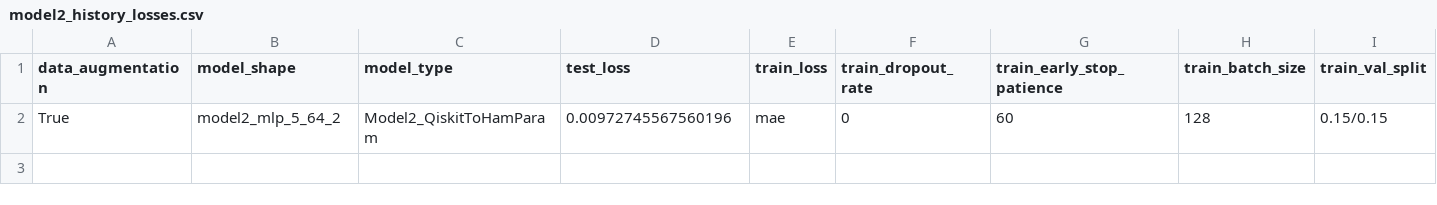
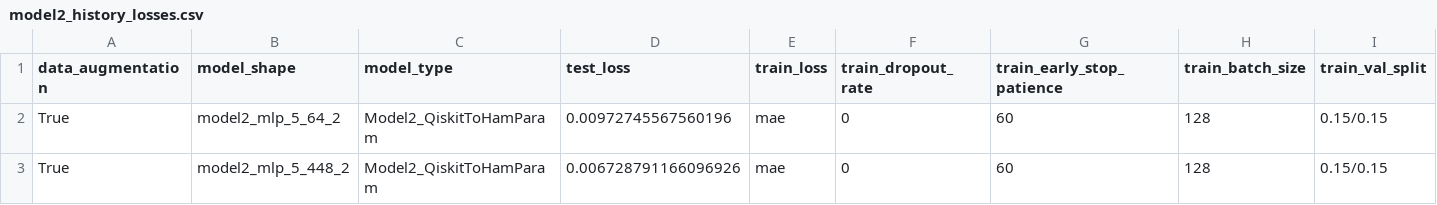
Before and after one commit to shanto268/ML_qubit_design, a CSV file: model_predict_cavity_claw_RouteMeander_eigenmode/model2_history_losses.csv, drawn as a sheet; only a part is shown; rows hold the shown columns only; the diff names each change by its address in the sheet, - before the commit and + after, or states it on an @@ line.

Commit message:
first try at ncap combined two models

```diff
--- a/model_predict_cavity_claw_RouteMeander_eigenmode/model2_history_losses.csv
+++ b/model_predict_cavity_claw_RouteMeander_eigenmode/model2_history_losses.csv
+row 3: True | model2_mlp_5_448_2 | Model2_QiskitToHamParam | 0.006728791166096926 | mae | 0 | 60 | 128 | 0.15/0.15
```
Also changed, not shown: model_predict_cavity_claw_RouteMeander_eigenmode/model2_predictions_and_errors_model2_surrogate.csv, model_predict_cavity_claw_RouteMeander_eigenmode/model2_predictions_and_errors_scaled.csv, 29 other files.
